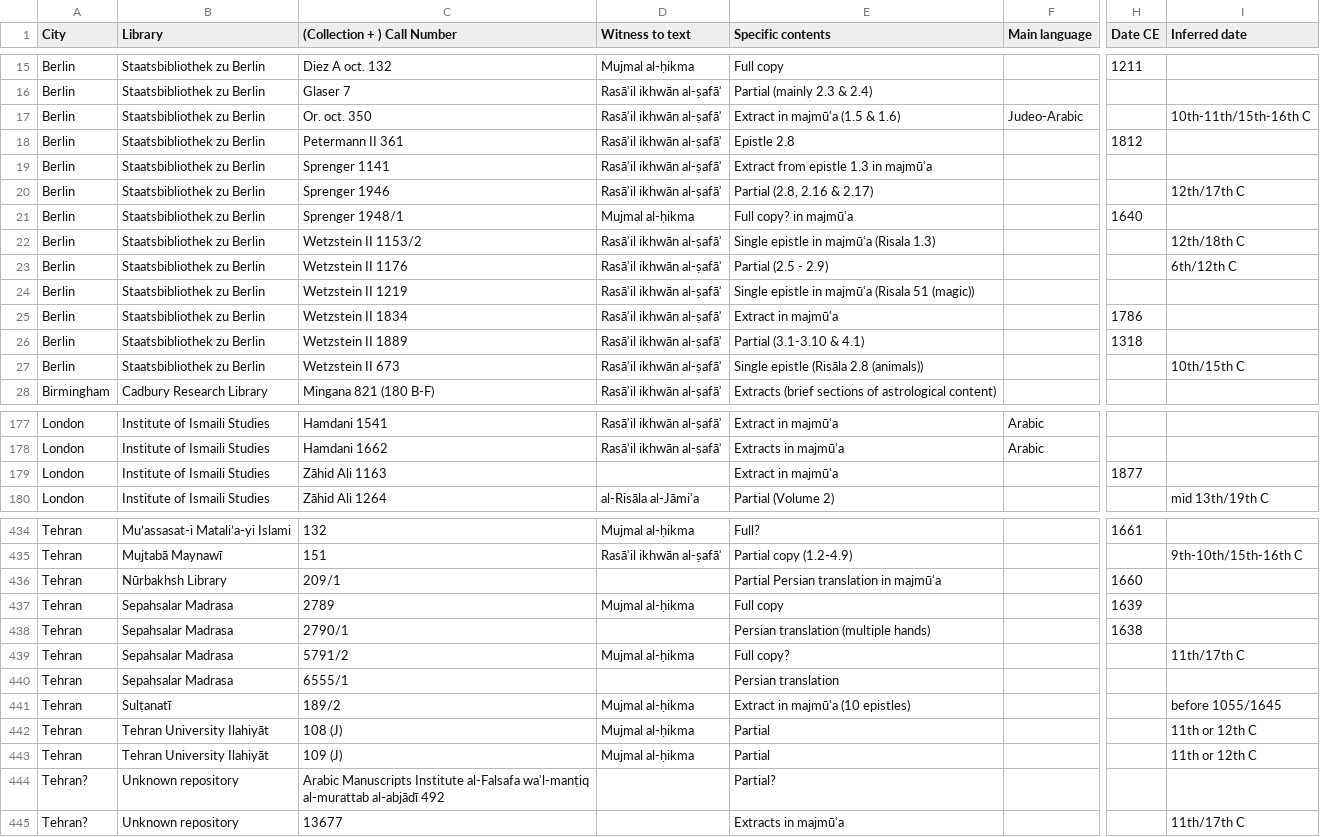
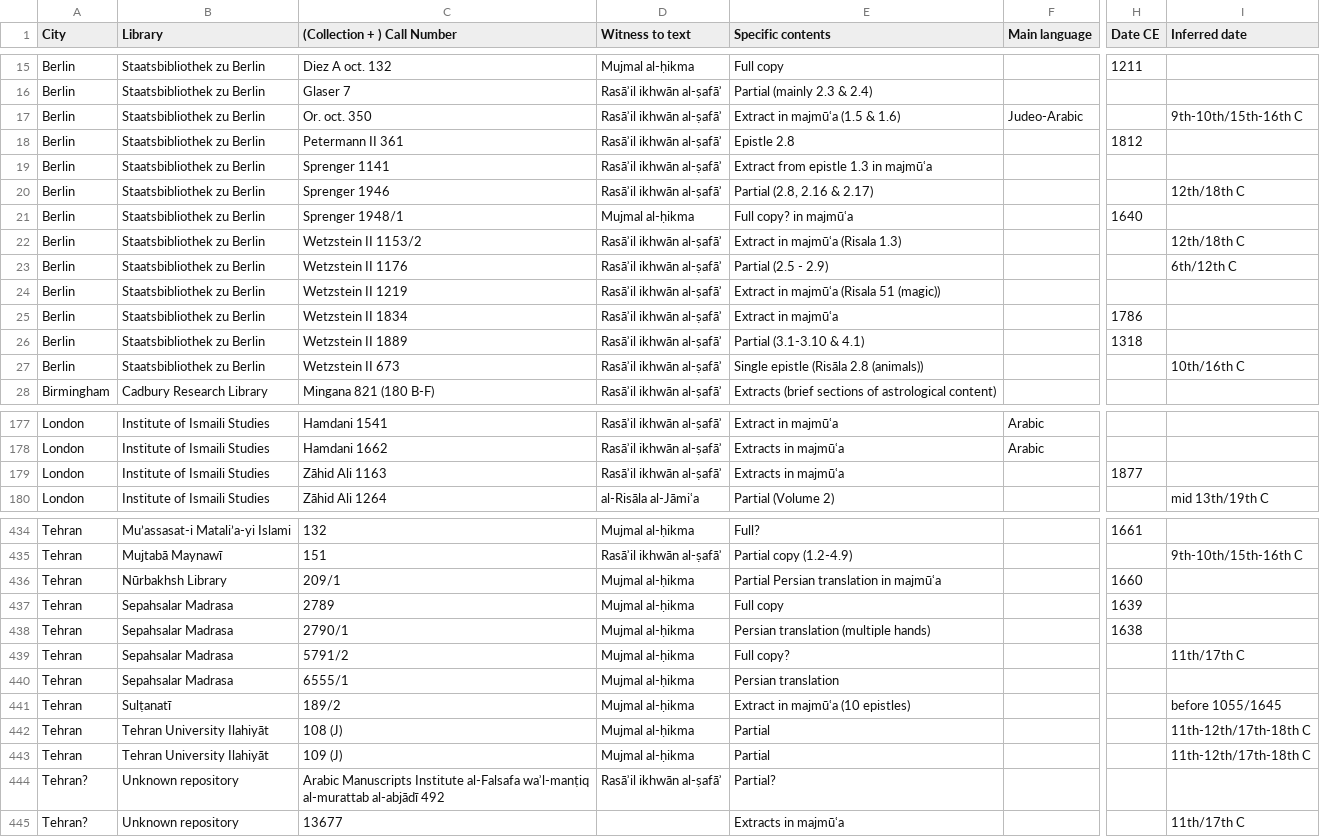
Before and after one commit to ikhwansafamss/catalogue, a TSV file: work-in-progress/data/msData.tsv, drawn as a sheet; only a part is shown, gaps mark what is left out; the diff covers the shown part only; the diff names each change by its address in the sheet, - before the commit and + after, or states it on an @@ line.

```diff
--- a/work-in-progress/data/msData.tsv
+++ b/work-in-progress/data/msData.tsv
-I17 (Inferred date): 10th-11th/15th-16th C
+I17 (Inferred date): 9th-10th/15th-16th C
-I20 (Inferred date): 12th/17th C
+I20 (Inferred date): 12th/18th C
-E22 (Specific contents): Single epistle in majmūʿa (Risala 1.3)
+E22 (Specific contents): Extract in majmūʿa (Risala 1.3)
-E24 (Specific contents): Single epistle in majmūʿa (Risala 51 (magic))
+E24 (Specific contents): Extract in majmūʿa (Risala 51 (magic))
-I27 (Inferred date): 10th/15th C
+I27 (Inferred date): 10th/16th C
-D179 (Witness to text): (empty)
+D179 (Witness to text): Rasāʾil ikhwān al-ṣafāʾ
-E179 (Specific contents): Extract in majmūʿa
+E179 (Specific contents): Extracts in majmūʿa
-D436 (Witness to text): (empty)
+D436 (Witness to text): Mujmal al-ḥikma
-D438 (Witness to text): (empty)
+D438 (Witness to text): Mujmal al-ḥikma
-D440 (Witness to text): (empty)
+D440 (Witness to text): Mujmal al-ḥikma
-I442:I443 (Inferred date): 11th or 12th C
+I442:I443 (Inferred date): 11th-12th/17th-18th C
-D444 (Witness to text): (empty)
+D444 (Witness to text): Rasāʾil ikhwān al-ṣafāʾ
```
Also changed, not shown: 22 edited cells elsewhere in this file, 2 other files.
